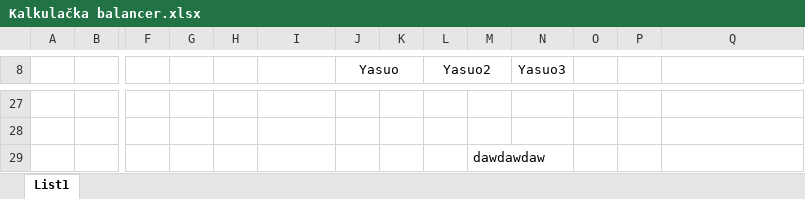
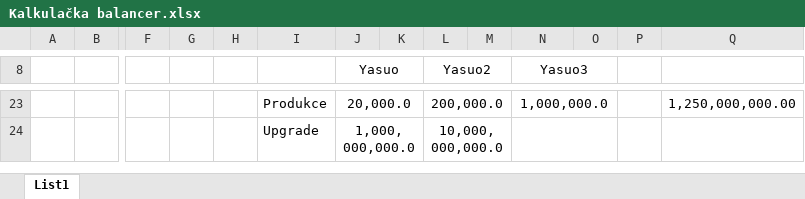
Before and after one commit to TaraJura/BaronFight, an Excel workbook: Kalkulačka balancer.xlsx, sheet List1, drawn as a sheet; only a part is shown, gaps mark what is left out; values as stored, in another font and other column widths than the file's, no borders; removed rows and columns are numbered as before the commit, all else as after; rows hold the shown columns only; the diff covers the shown part only; the diff names each change by its address in the sheet, - before the commit and + after, or states it on an @@ line.

```diff
--- a/Kalkulačka balancer.xlsx (sheet List1)
+++ b/Kalkulačka balancer.xlsx (sheet List1)
+N8:O8 merged
-row 23: (empty)
+row 23:  |  |  |  |  | Produkce | 20,000.0 |  | 200,000.0 |  | 1,000,000.0 |  |  | 1,250,000,000.00
+J23:K23 merged
+L23:M23 merged
+N23:O23 merged
-row 24: (empty)
+row 24:  |  |  |  |  | Upgrade | 1,000,000,000.0 |  | 10,000,000,000.0
+J24:K24 merged
+L24:M24 merged
+N24:O24 merged
-row 29:  |  |  |  |  |  |  |  |  | dawdawdaw
```
Also changed, not shown: 5 added rows, 9 removed rows, 11 edited cells and merged cells elsewhere in this sheet, 15 other files.
